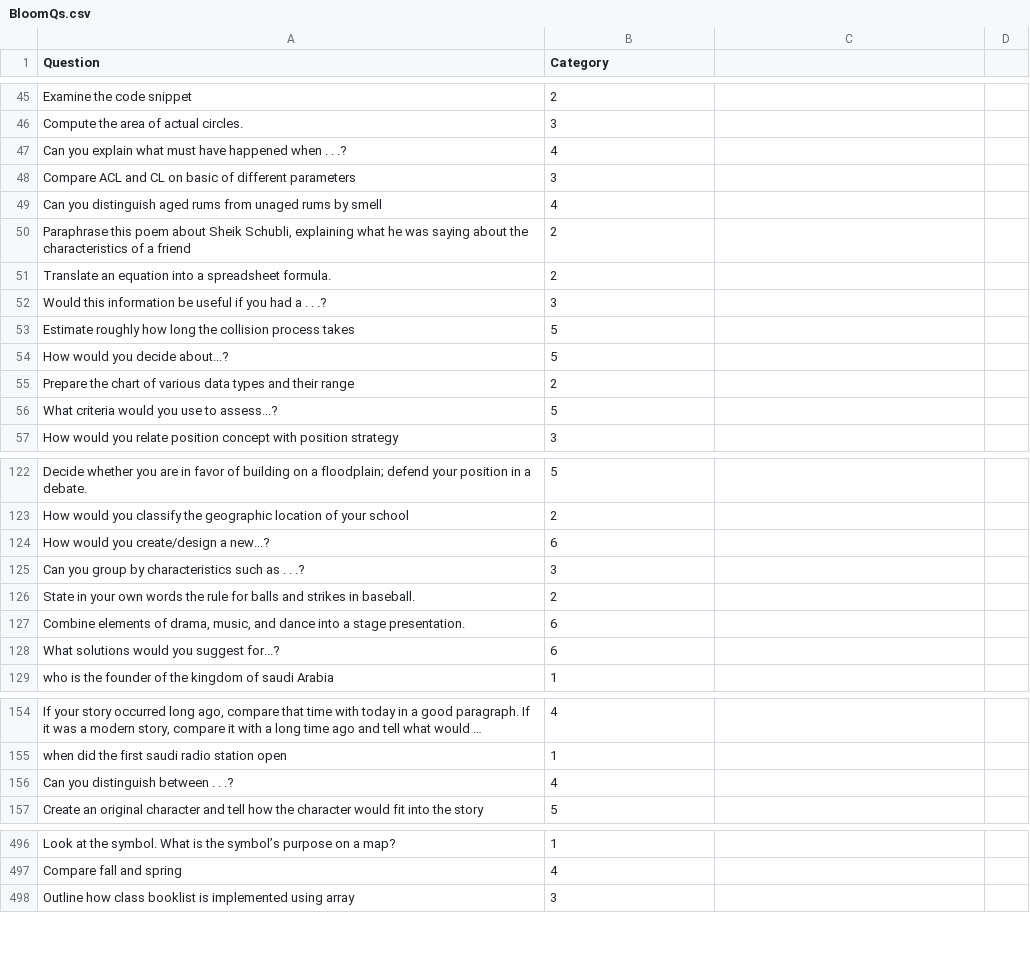
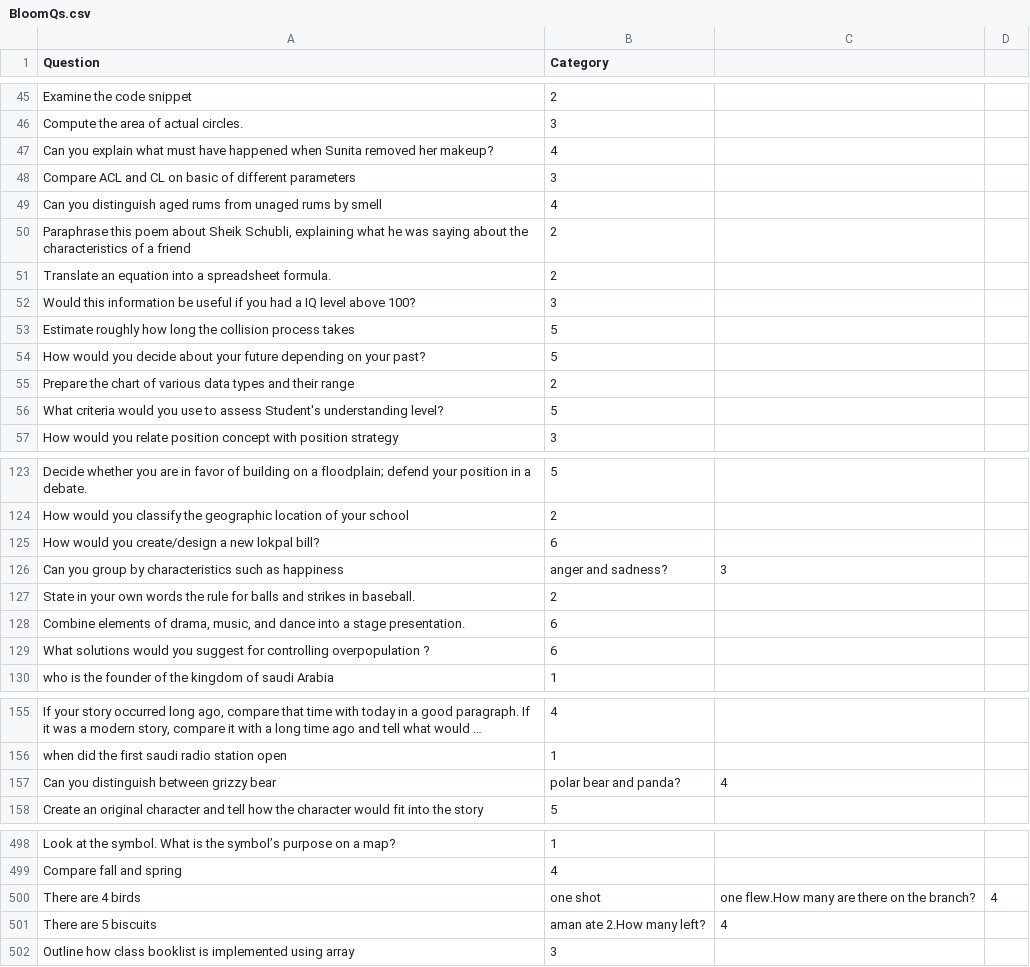
Before and after one commit to pranay1526/Bloom-Taxonomy-Categorizer, a CSV file: BloomQs.csv, drawn as a sheet; only a part is shown, gaps mark what is left out; long unchanged cells end in …; removed rows and columns are numbered as before the commit, all else as after; the diff covers the shown part only; the diff names each change by its address in the sheet, - before the commit and + after, or states it on an @@ line.

```diff
--- a/BloomQs.csv
+++ b/BloomQs.csv
-A47 (Question): …happened when . . .?
+A47 (Question): …happened when Sunita removed her makeup?
-A52 (Question): …had a . . .?
+A52 (Question): …had a IQ level above 100?
-A54 (Question): …you decide about...?
+A54 (Question): …you decide about your future depending on your past?
-A56 (Question): …use to assess...?
+A56 (Question): …use to assess Student's understanding level?
-A125 (Question): How would you create/design a new...?
+A125 (Question): How would you create/design a new lokpal bill?
-row 125: Can you group by characteristics such as . . .? | 3
+row 126: Can you group by characteristics such as happiness | anger and sadness? | 3
-A129 (Question): …you suggest for...?
+A129 (Question): …you suggest for controlling overpopulation ?
-row 156: Can you distinguish between . . .? | 4
+row 157: Can you distinguish between grizzy bear | polar bear and panda? | 4
+row 500: There are 4 birds | one shot | one flew.How many are there on the branch? | 4
+row 501: There are 5 biscuits | aman ate 2.How many left? | 4
```
Also changed, not shown: 4 added rows and 39 edited cells elsewhere in this file.
